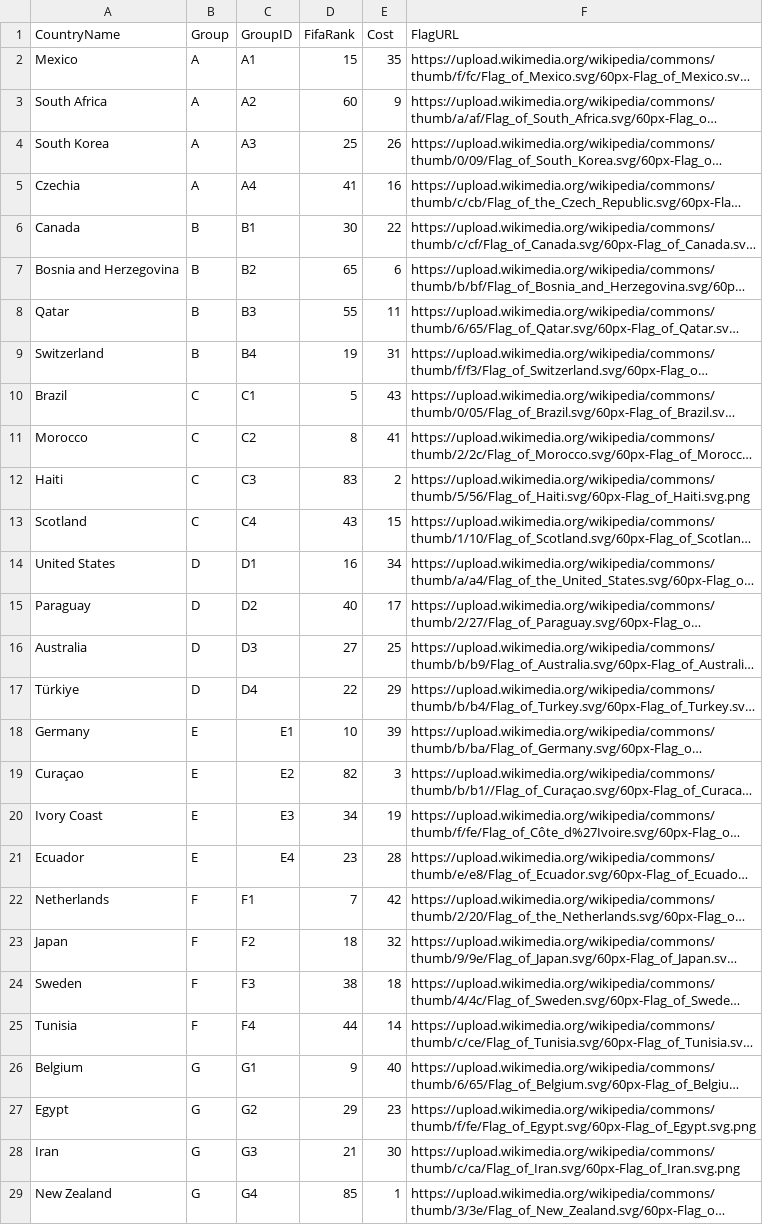
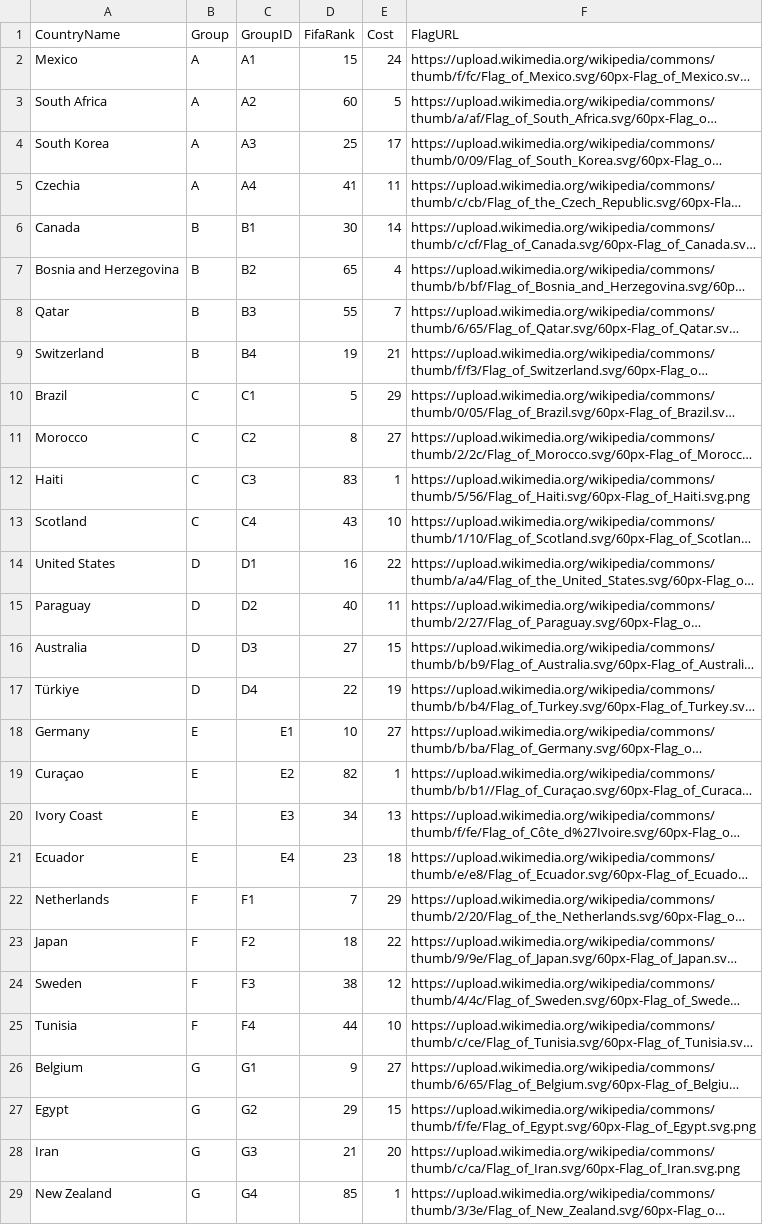
Before and after one commit to jviddy/PickerGame2026, a CSV file: Data/World Cup 2026 team list.csv, drawn as a sheet; only a part is shown; long unchanged cells end in …; the diff covers the shown part only; the diff names each change by its address in the sheet, - before the commit and + after, or states it on an @@ line.

```diff
--- a/Data/World Cup 2026 team list.csv
+++ b/Data/World Cup 2026 team list.csv
-E2 (Cost): 35
+E2 (Cost): 24
-E3 (Cost): 9
+E3 (Cost): 5
-E4 (Cost): 26
+E4 (Cost): 17
-E5 (Cost): 16
+E5 (Cost): 11
-E6 (Cost): 22
+E6 (Cost): 14
-E7 (Cost): 6
+E7 (Cost): 4
-E8 (Cost): 11
+E8 (Cost): 7
-E9 (Cost): 31
+E9 (Cost): 21
-E10 (Cost): 43
+E10 (Cost): 29
-E11 (Cost): 41
+E11 (Cost): 27
-E12 (Cost): 2
+E12 (Cost): 1
-E13 (Cost): 15
+E13 (Cost): 10
-E14 (Cost): 34
+E14 (Cost): 22
-E15 (Cost): 17
+E15 (Cost): 11
-E16 (Cost): 25
+E16 (Cost): 15
-E17 (Cost): 29
+E17 (Cost): 19
-E18 (Cost): 39
+E18 (Cost): 27
-E19 (Cost): 3
+E19 (Cost): 1
-E20 (Cost): 19
+E20 (Cost): 13
-E21 (Cost): 28
+E21 (Cost): 18
-E22 (Cost): 42
+E22 (Cost): 29
-E23 (Cost): 32
+E23 (Cost): 22
-E24 (Cost): 18
+E24 (Cost): 12
-E25 (Cost): 14
+E25 (Cost): 10
-E26 (Cost): 40
+E26 (Cost): 27
-E27 (Cost): 23
+E27 (Cost): 15
-E28 (Cost): 30
+E28 (Cost): 20
```
Also changed, not shown: 20 edited cells elsewhere in this file, 13 other files.
